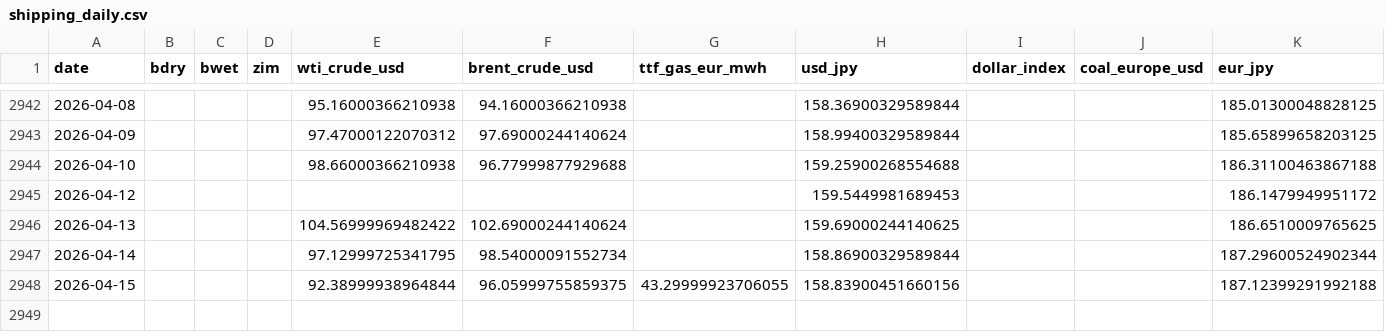
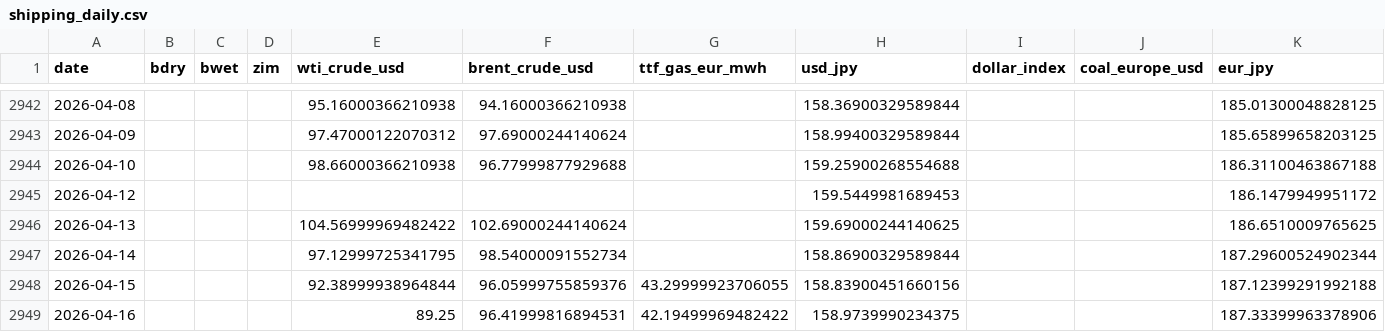
Before and after one commit to kichima-400/energy-metrics, a CSV file: data/shipping_daily.csv, drawn as a sheet; only a part is shown, gaps mark what is left out.

```diff
--- a/data/shipping_daily.csv
+++ b/data/shipping_daily.csv
@@ -2947,2 +2947,3 @@ date,bdry,bwet,zim,wti_crude_usd,brent_crude_usd,ttf_gas_eur_mwh,usd_jpy,dollar_
 2026-04-14,,,,97.12999725341795,98.54000091552734,,158.86900329589844,,,187.29600524902344
-2026-04-15,,,,92.38999938964844,96.05999755859375,43.29999923706055,158.83900451660156,,,187.12399291992188
+2026-04-15,,,,92.38999938964844,96.05999755859376,43.29999923706055,158.83900451660156,,,187.12399291992188
+2026-04-16,,,,89.25,96.41999816894531,42.19499969482422,158.9739990234375,,,187.33399963378906
```
Also changed, not shown: 1 other file.
